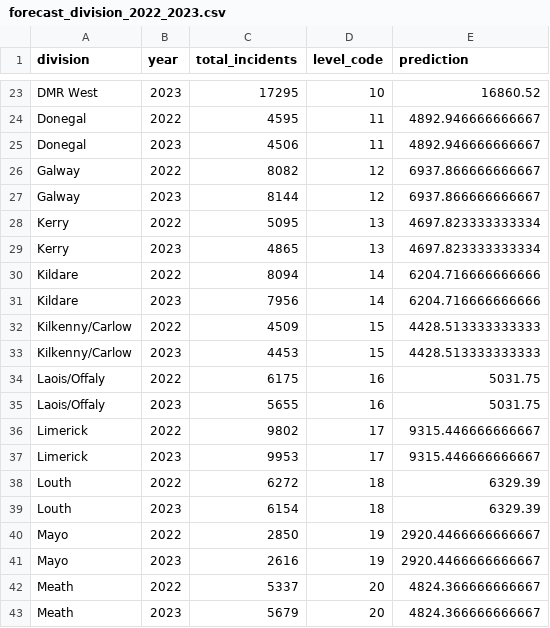
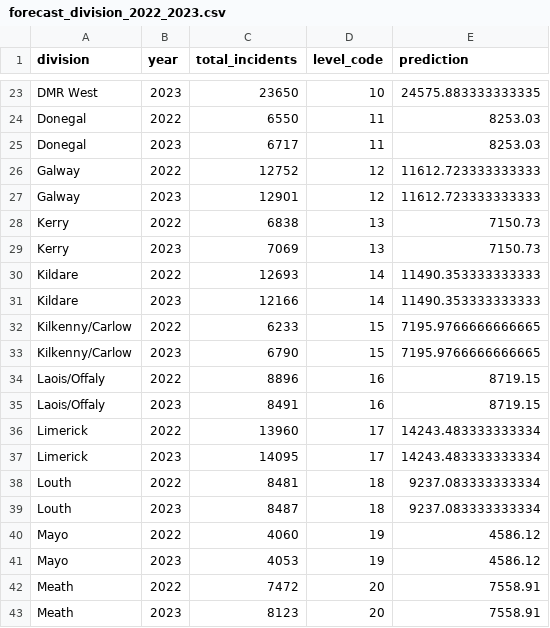
Before and after one commit to Jyothiswaruban-MR/Ireland_Crime_Data_Applied_Research_Project, a CSV file: data/cleaned/forecast_division_2022_2023.csv, drawn as a sheet; only a part is shown, gaps mark what is left out; the diff covers the shown part only; the diff names each change by its address in the sheet, - before the commit and + after, or states it on an @@ line.

```diff
--- a/data/cleaned/forecast_division_2022_2023.csv
+++ b/data/cleaned/forecast_division_2022_2023.csv
-C23 (total_incidents): 17295
+C23 (total_incidents): 23650
-E23 (prediction): 16860.52
+E23 (prediction): 24575.883333333335
-C24 (total_incidents): 4595
+C24 (total_incidents): 6550
-E24:E25 (prediction): 4892.946666666667
+E24:E25 (prediction): 8253.03
-C25 (total_incidents): 4506
+C25 (total_incidents): 6717
-C26 (total_incidents): 8082
+C26 (total_incidents): 12752
-E26:E27 (prediction): 6937.866666666667
+E26:E27 (prediction): 11612.723333333333
-C27 (total_incidents): 8144
+C27 (total_incidents): 12901
-C28 (total_incidents): 5095
+C28 (total_incidents): 6838
-E28:E29 (prediction): 4697.823333333334
+E28:E29 (prediction): 7150.73
-C29 (total_incidents): 4865
+C29 (total_incidents): 7069
-C30 (total_incidents): 8094
+C30 (total_incidents): 12693
-E30:E31 (prediction): 6204.716666666666
+E30:E31 (prediction): 11490.353333333333
-C31 (total_incidents): 7956
+C31 (total_incidents): 12166
-C32 (total_incidents): 4509
+C32 (total_incidents): 6233
-E32:E33 (prediction): 4428.513333333333
+E32:E33 (prediction): 7195.9766666666665
-C33 (total_incidents): 4453
+C33 (total_incidents): 6790
-C34 (total_incidents): 6175
+C34 (total_incidents): 8896
-E34:E35 (prediction): 5031.75
+E34:E35 (prediction): 8719.15
-C35 (total_incidents): 5655
+C35 (total_incidents): 8491
-C36 (total_incidents): 9802
+C36 (total_incidents): 13960
-E36:E37 (prediction): 9315.446666666667
+E36:E37 (prediction): 14243.483333333334
-C37 (total_incidents): 9953
+C37 (total_incidents): 14095
-C38 (total_incidents): 6272
+C38 (total_incidents): 8481
-E38:E39 (prediction): 6329.39
+E38:E39 (prediction): 9237.083333333334
-C39 (total_incidents): 6154
+C39 (total_incidents): 8487
-C40 (total_incidents): 2850
+C40 (total_incidents): 4060
-E40:E41 (prediction): 2920.4466666666667
+E40:E41 (prediction): 4586.12
-C41 (total_incidents): 2616
+C41 (total_incidents): 4053
-C42 (total_incidents): 5337
+C42 (total_incidents): 7472
-E42:E43 (prediction): 4824.366666666667
+E42:E43 (prediction): 7558.91
-C43 (total_incidents): 5679
+C43 (total_incidents): 8123
```
Also changed, not shown: 70 edited cells elsewhere in this file, data/cleaned/agg_division_year.csv, data/cleaned/agg_offence_year.csv, 12 other files.
